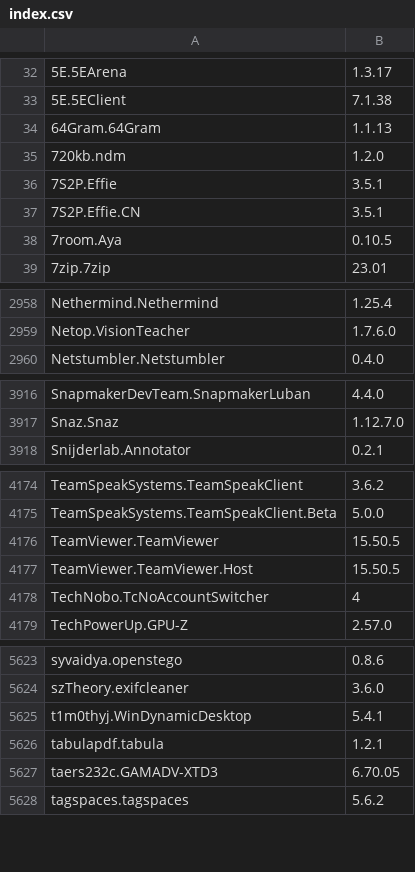
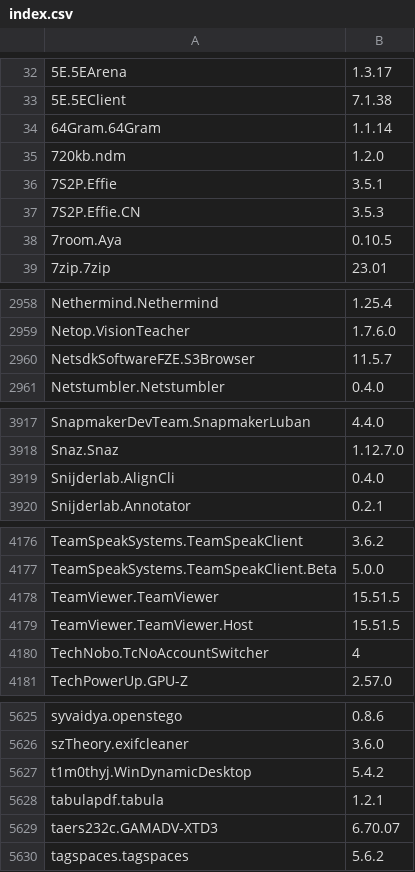
Before and after one commit to svrooij/winget-pkgs-index, a CSV file: index.csv, drawn as a sheet; only a part is shown, gaps mark what is left out; the diff covers the shown part only.

```diff
--- a/index.csv
+++ b/index.csv
@@ -33,6 +33,6 @@
 "5E.5EClient","7.1.38"
-"64Gram.64Gram","1.1.13"
+"64Gram.64Gram","1.1.14"
 "720kb.ndm","1.2.0"
 "7S2P.Effie","3.5.1"
-"7S2P.Effie.CN","3.5.1"
+"7S2P.Effie.CN","3.5.3"
 "7room.Aya","0.10.5"
@@ -2959,2 +2959,3 @@
 "Netop.VisionTeacher","1.7.6.0"
+"NetsdkSoftwareFZE.S3Browser","11.5.7"
 "Netstumbler.Netstumbler","0.4.0"
@@ -3917,2 +3918,3 @@
 "Snaz.Snaz","1.12.7.0"
+"Snijderlab.AlignCli","0.4.0"
 "Snijderlab.Annotator","0.2.1"
@@ -4175,4 +4177,4 @@
 "TeamSpeakSystems.TeamSpeakClient.Beta","5.0.0"
-"TeamViewer.TeamViewer","15.50.5"
-"TeamViewer.TeamViewer.Host","15.50.5"
+"TeamViewer.TeamViewer","15.51.5"
+"TeamViewer.TeamViewer.Host","15.51.5"
 "TechNobo.TcNoAccountSwitcher","4"
@@ -5624,5 +5626,5 @@
 "szTheory.exifcleaner","3.6.0"
-"t1m0thyj.WinDynamicDesktop","5.4.1"
+"t1m0thyj.WinDynamicDesktop","5.4.2"
 "tabulapdf.tabula","1.2.1"
-"taers232c.GAMADV-XTD3","6.70.05"
+"taers232c.GAMADV-XTD3","6.70.07"
 "tagspaces.tagspaces","5.6.2"
```
Also changed, not shown: 27 edited cells elsewhere in this file, 1 other file.
